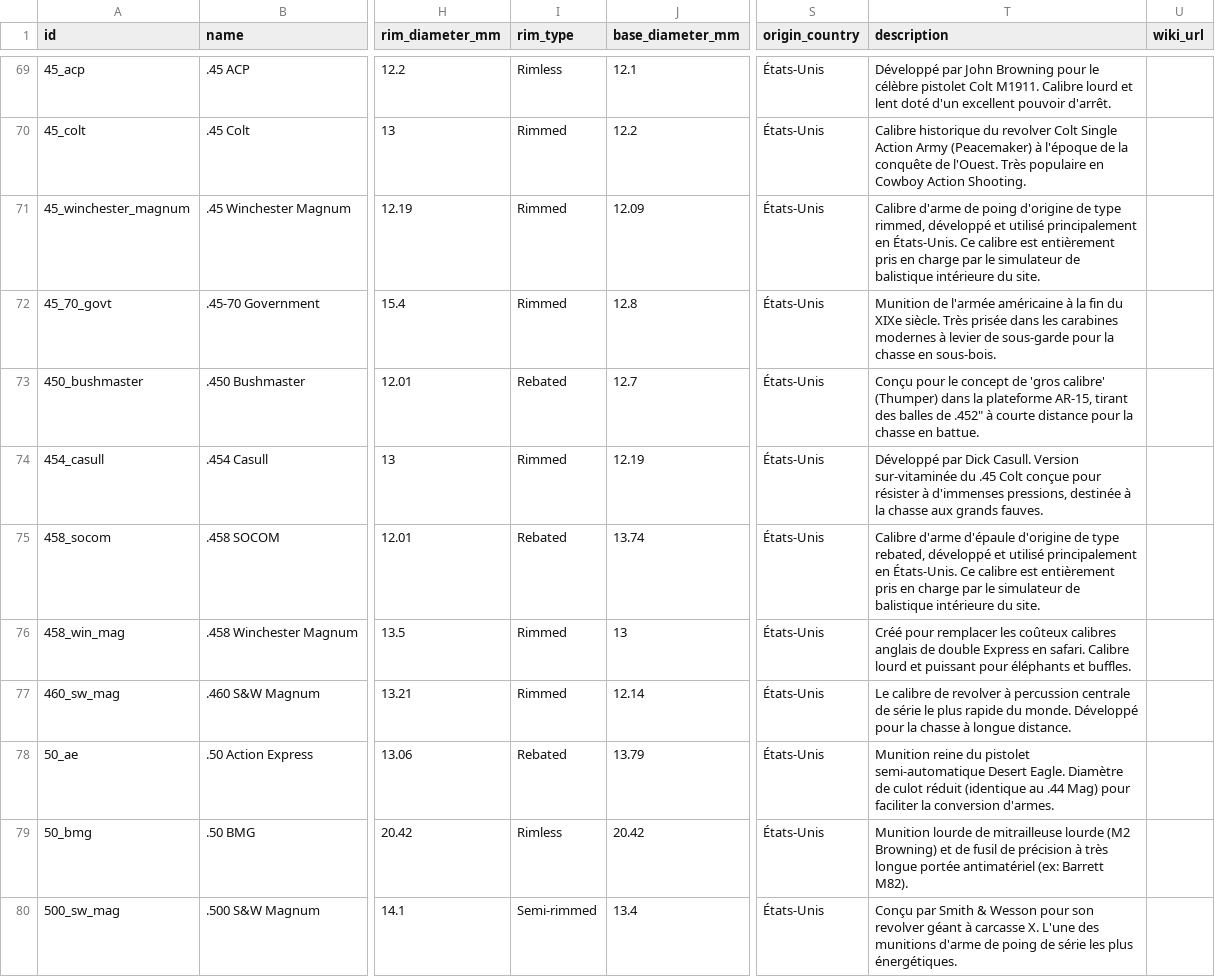
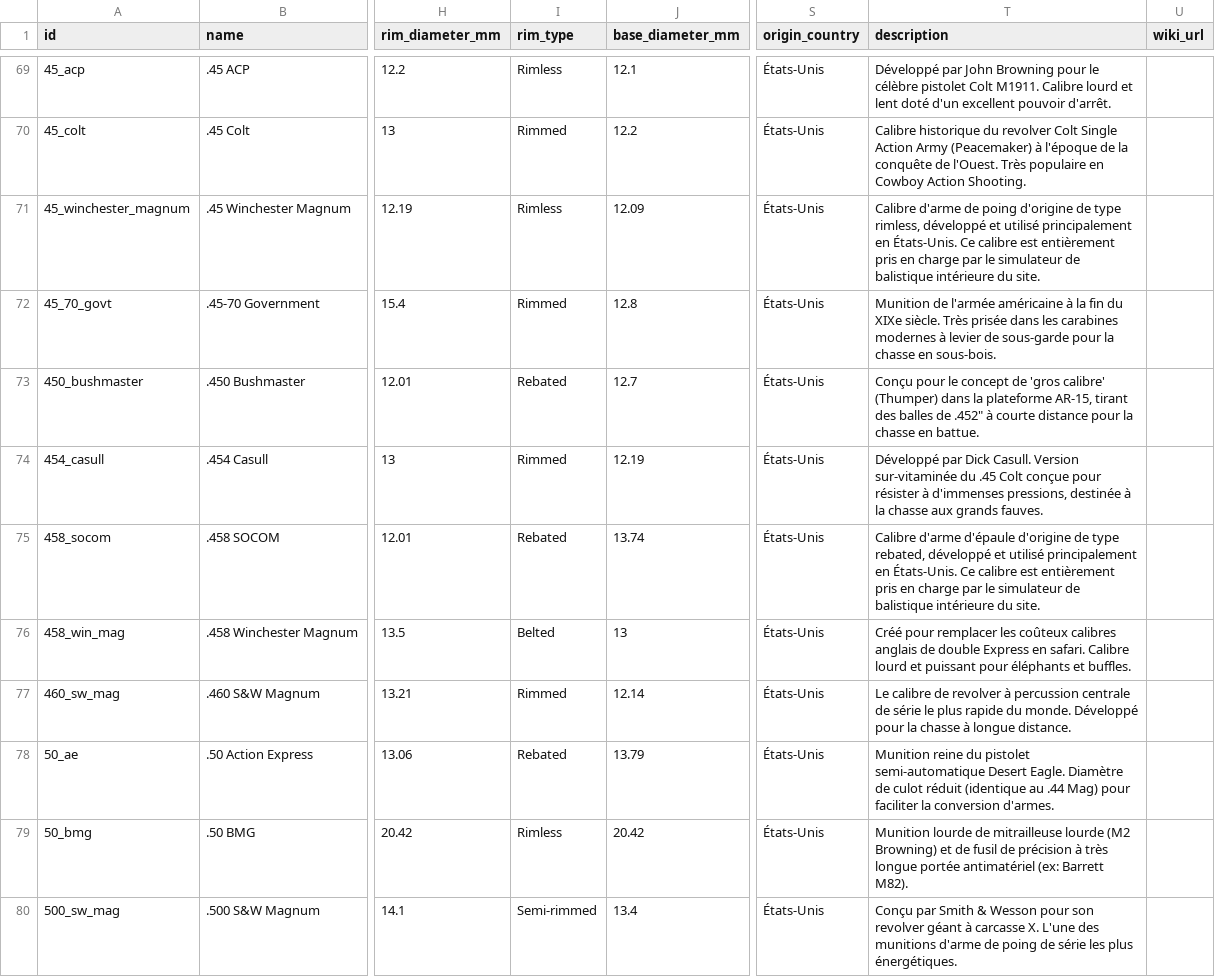
Before and after one commit to fbastin/calibers, a CSV file: calibers.csv, drawn as a sheet; only a part is shown, gaps mark what is left out; the diff covers the shown part only; the diff names each change by its address in the sheet, - before the commit and + after, or states it on an @@ line.

```diff
--- a/calibers.csv
+++ b/calibers.csv
-I71 (rim_type): Rimmed
+I71 (rim_type): Rimless
-T71 (description): …de type rimmed, développé et…
+T71 (description): …de type rimless, développé et…
-I76 (rim_type): Rimmed
+I76 (rim_type): Belted
```
Also changed, not shown: 94 edited cells elsewhere in this file, 3 other files.
